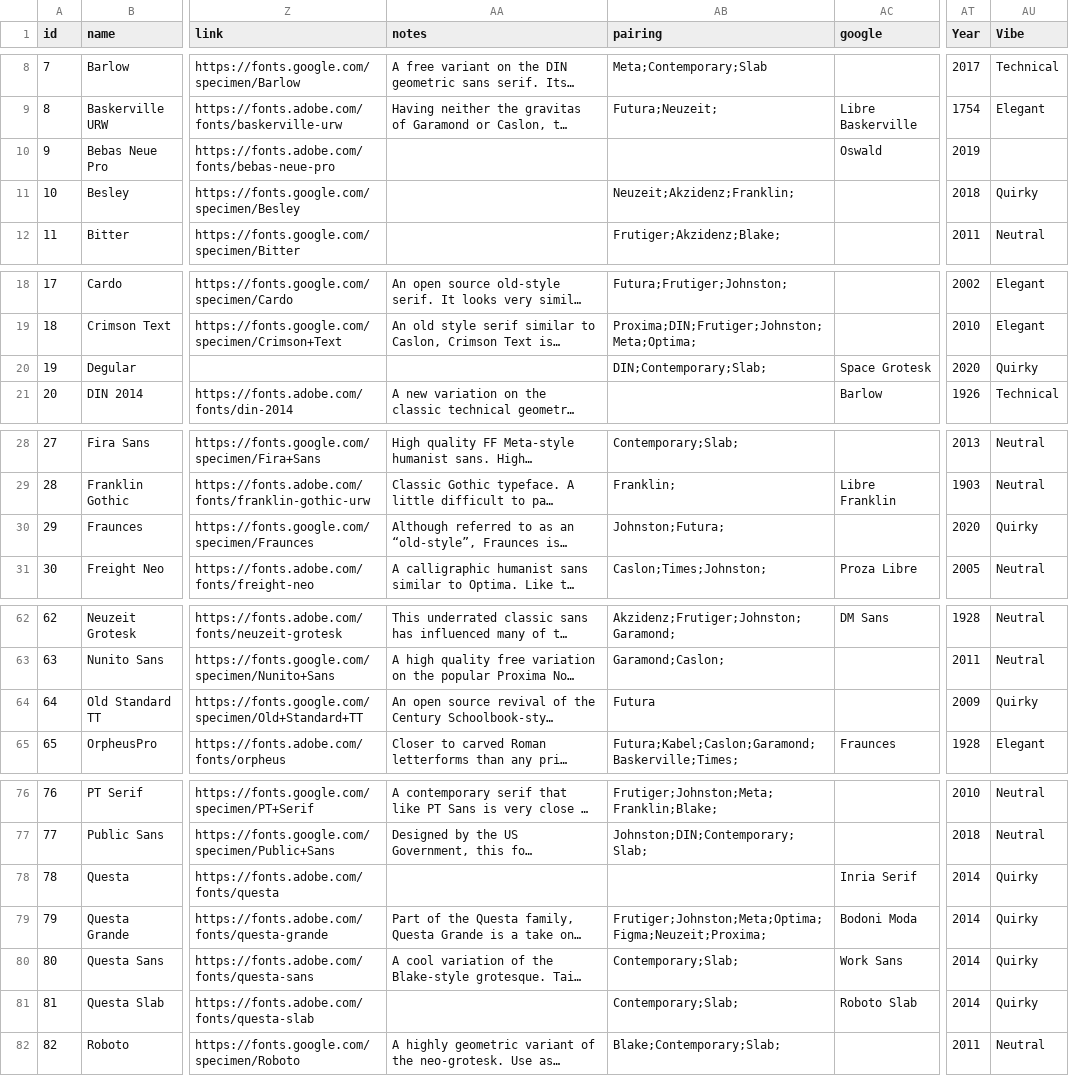
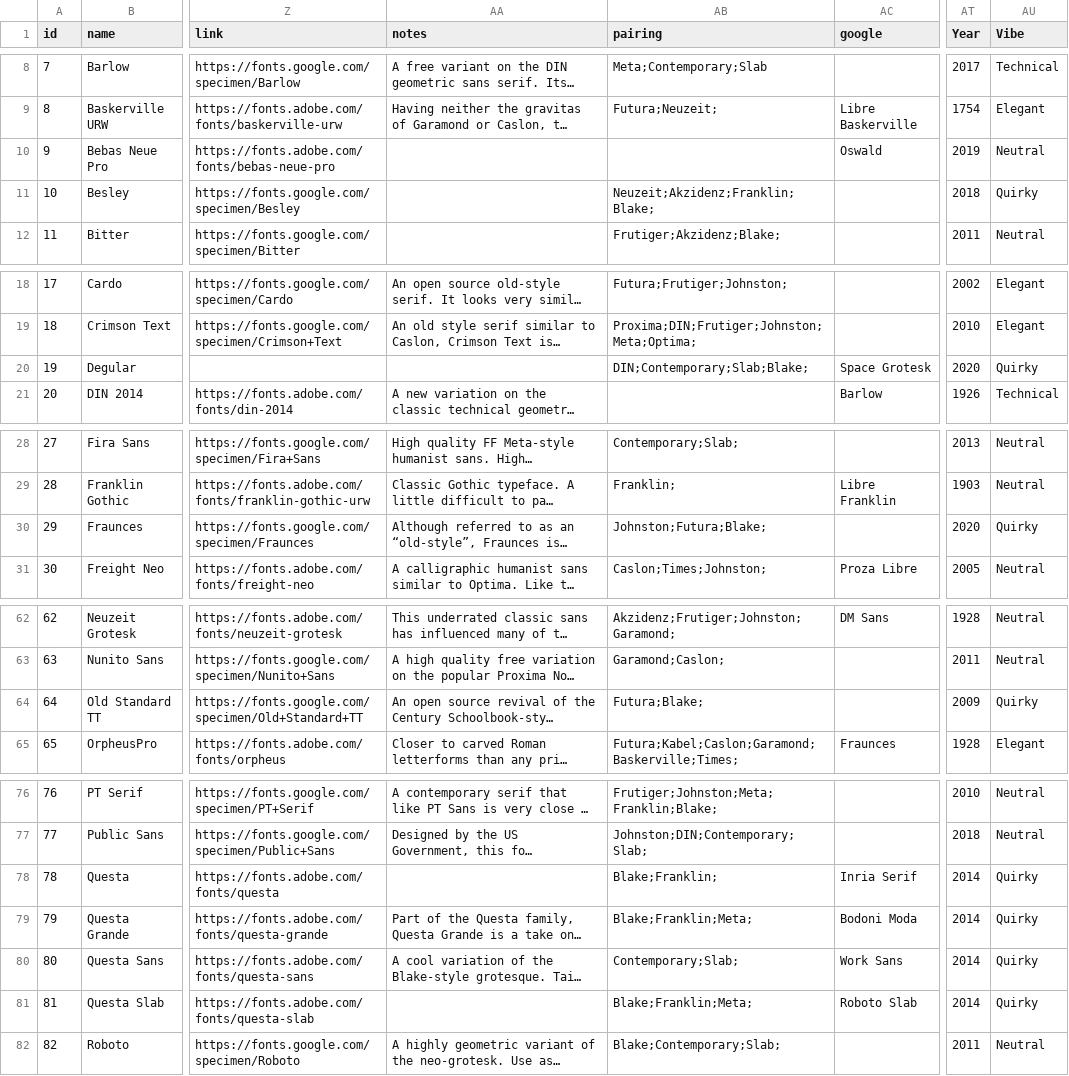
Before and after one commit to andrew-wallis/xenotype, a CSV file: src/data/fonts.csv, drawn as a sheet; only a part is shown, gaps mark what is left out; long unchanged cells end in …; the diff covers the shown part only; the diff names each change by its address in the sheet, - before the commit and + after, or states it on an @@ line.

Commit message:
Pair more with Blake/Contemporary

```diff
--- a/src/data/fonts.csv
+++ b/src/data/fonts.csv
-AU10 (Vibe): (empty)
+AU10 (Vibe): Neutral
-AB11 (pairing): Neuzeit;Akzidenz;Franklin;
+AB11 (pairing): Neuzeit;Akzidenz;Franklin;Blake;
-AB20 (pairing): DIN;Contemporary;Slab;
+AB20 (pairing): DIN;Contemporary;Slab;Blake;
-AB30 (pairing): Johnston;Futura;
+AB30 (pairing): Johnston;Futura;Blake;
-AB64 (pairing): Futura
+AB64 (pairing): Futura;Blake;
-AB78 (pairing): (empty)
+AB78 (pairing): Blake;Franklin;
-AB79 (pairing): Frutiger;Johnston;Meta;Optima;Figma;Neuzeit;Proxima;
+AB79 (pairing): Blake;Franklin;Meta;
-AB81 (pairing): Contemporary;Slab;
+AB81 (pairing): Blake;Franklin;Meta;
```
Also changed, not shown: 2 edited cells elsewhere in this file, 1 other file.
